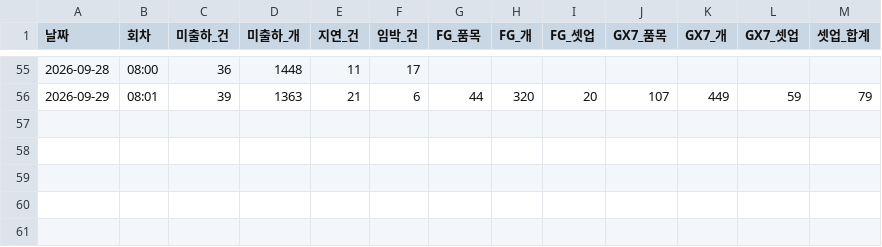
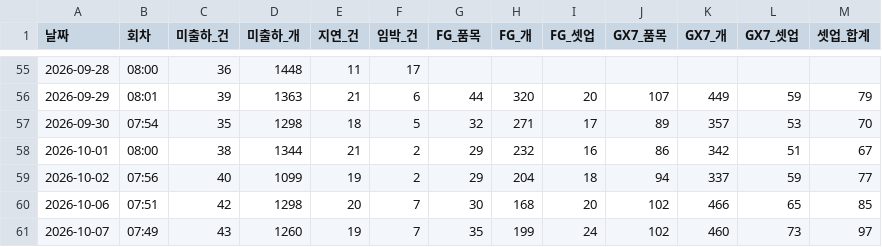
Before and after one commit to HanKyungJun/koreatooling-portal, a CSV file: wiki/reports/09_업무일정/워크숍_투입목록_운영지표.csv, drawn as a sheet; only a part is shown, gaps mark what is left out.

```diff
--- a/wiki/reports/09_업무일정/워크숍_투입목록_운영지표.csv
+++ b/wiki/reports/09_업무일정/워크숍_투입목록_운영지표.csv
@@ -56 +56,6 @@
 2026-09-29,08:01,39,1363,21,6,44,320,20,107,449,59,79
+2026-09-30,07:54,35,1298,18,5,32,271,17,89,357,53,70
+2026-10-01,08:00,38,1344,21,2,29,232,16,86,342,51,67
+2026-10-02,07:56,40,1099,19,2,29,204,18,94,337,59,77
+2026-10-06,07:51,42,1298,20,7,30,168,20,102,466,65,85
+2026-10-07,07:49,43,1260,19,7,35,199,24,102,460,73,97
```
Also changed, not shown: 9 other files.
